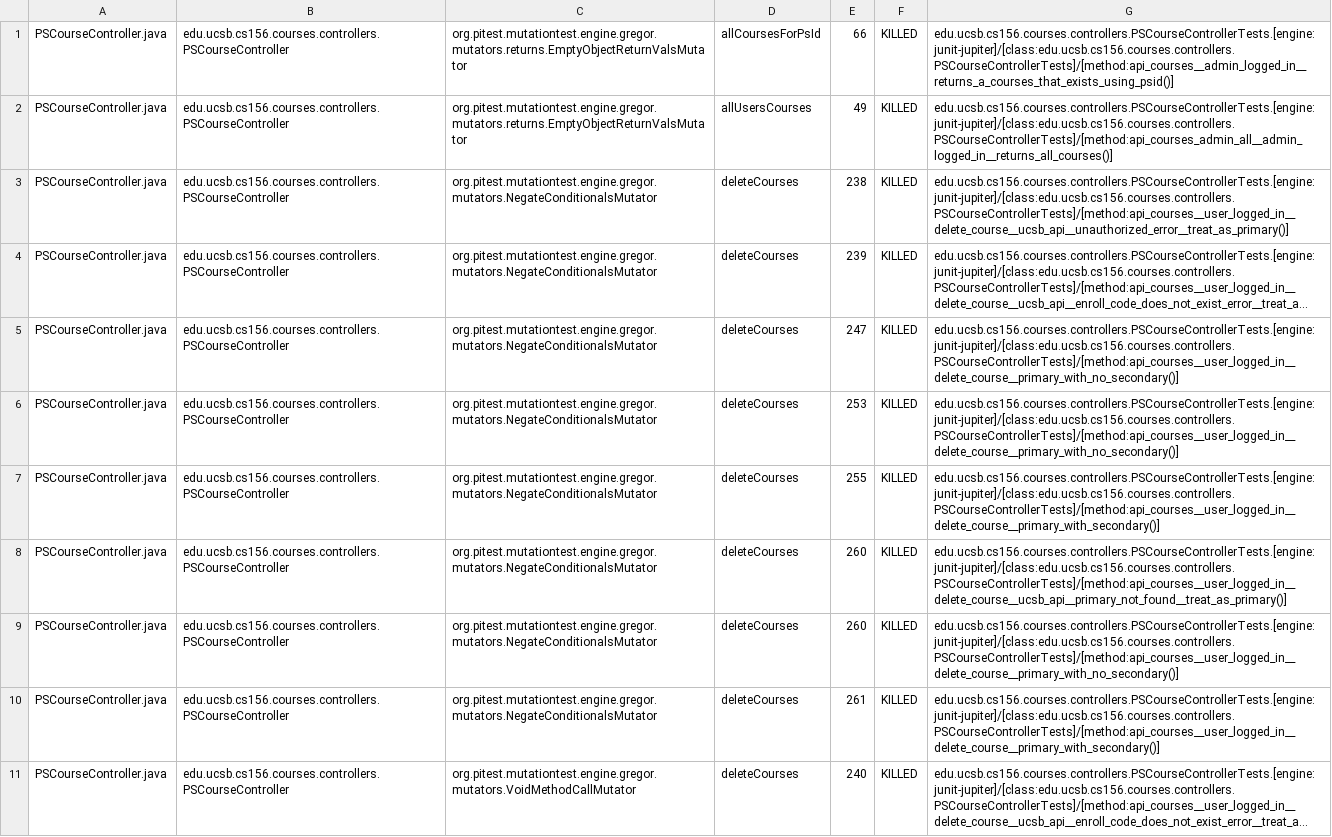
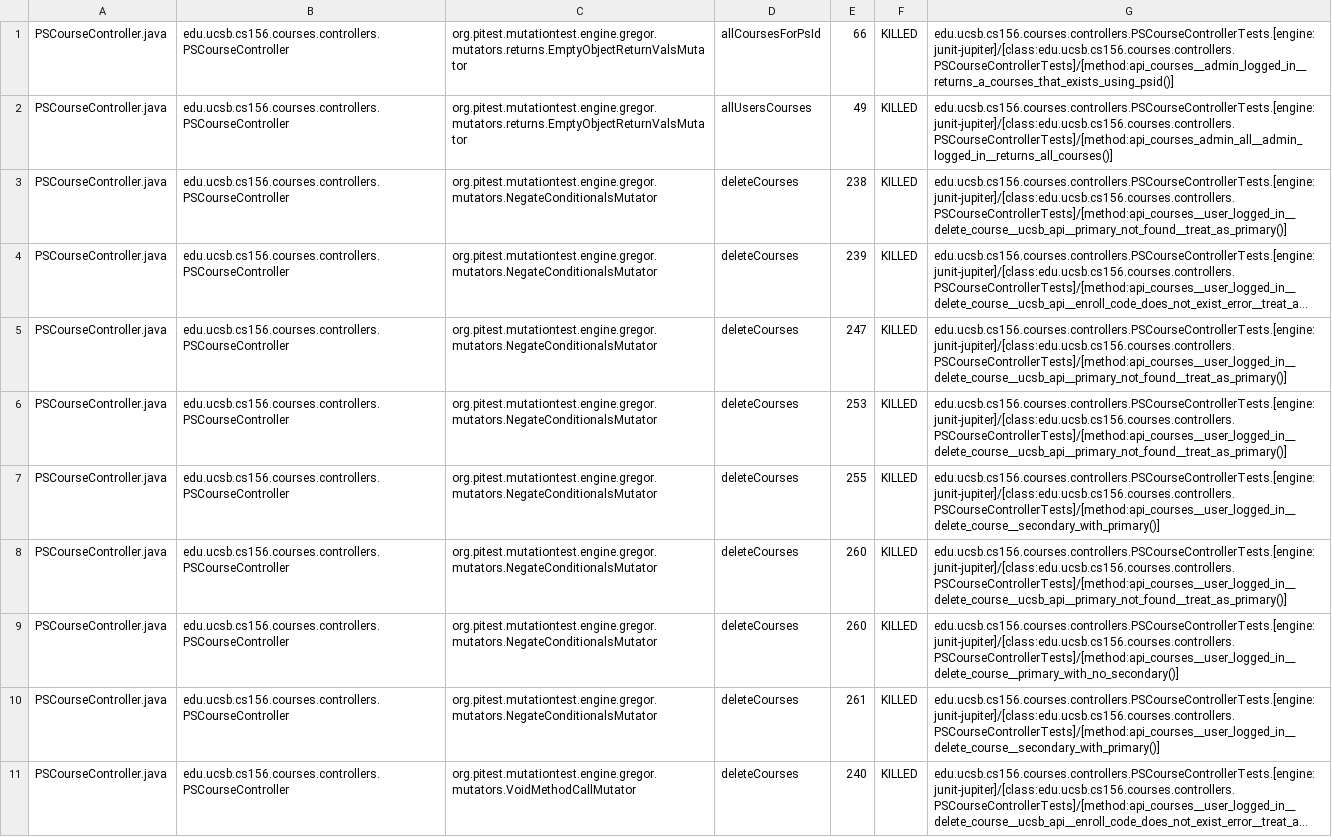
Before and after one commit to ucsb-cs156-f25/proj-courses-f25-01, a CSV file: prs/22/pitest/mutations.csv, drawn as a sheet; only a part is shown; long unchanged cells end in …; the diff covers the shown part only; the diff names each change by its address in the sheet, - before the commit and + after, or states it on an @@ line.

Commit message:
Deploying to gh-pages from @ ucsb-cs156-f25/proj-courses-f25-01@2b4fddf65ce450953ab6b9e09b82ff50711ec3f2 🚀

```diff
--- a/prs/22/pitest/mutations.csv
+++ b/prs/22/pitest/mutations.csv
-G3: edu.ucsb.cs156.courses.controllers.PSCourseControllerTests.[engine:junit-jupiter]/[class:edu.ucsb.cs156.courses.controllers.PSCourseControllerTests]/[method:api_courses__user_logged_in__delete_course__ucsb_api__unauthorized_error__treat_as_primary()]
+G3: edu.ucsb.cs156.courses.controllers.PSCourseControllerTests.[engine:junit-jupiter]/[class:edu.ucsb.cs156.courses.controllers.PSCourseControllerTests]/[method:api_courses__user_logged_in__delete_course__ucsb_api__primary_not_found__treat_as_primary()]
-G5:G6: edu.ucsb.cs156.courses.controllers.PSCourseControllerTests.[engine:junit-jupiter]/[class:edu.ucsb.cs156.courses.controllers.PSCourseControllerTests]/[method:api_courses__user_logged_in__delete_course__primary_with_no_secondary()]
+G5:G6: edu.ucsb.cs156.courses.controllers.PSCourseControllerTests.[engine:junit-jupiter]/[class:edu.ucsb.cs156.courses.controllers.PSCourseControllerTests]/[method:api_courses__user_logged_in__delete_course__ucsb_api__primary_not_found__treat_as_primary()]
-G7: edu.ucsb.cs156.courses.controllers.PSCourseControllerTests.[engine:junit-jupiter]/[class:edu.ucsb.cs156.courses.controllers.PSCourseControllerTests]/[method:api_courses__user_logged_in__delete_course__primary_with_secondary()]
+G7: edu.ucsb.cs156.courses.controllers.PSCourseControllerTests.[engine:junit-jupiter]/[class:edu.ucsb.cs156.courses.controllers.PSCourseControllerTests]/[method:api_courses__user_logged_in__delete_course__secondary_with_primary()]
-G10: edu.ucsb.cs156.courses.controllers.PSCourseControllerTests.[engine:junit-jupiter]/[class:edu.ucsb.cs156.courses.controllers.PSCourseControllerTests]/[method:api_courses__user_logged_in__delete_course__primary_with_secondary()]
+G10: edu.ucsb.cs156.courses.controllers.PSCourseControllerTests.[engine:junit-jupiter]/[class:edu.ucsb.cs156.courses.controllers.PSCourseControllerTests]/[method:api_courses__user_logged_in__delete_course__secondary_with_primary()]
```
Also changed, not shown: 37 edited cells elsewhere in this file, 50 other files.
